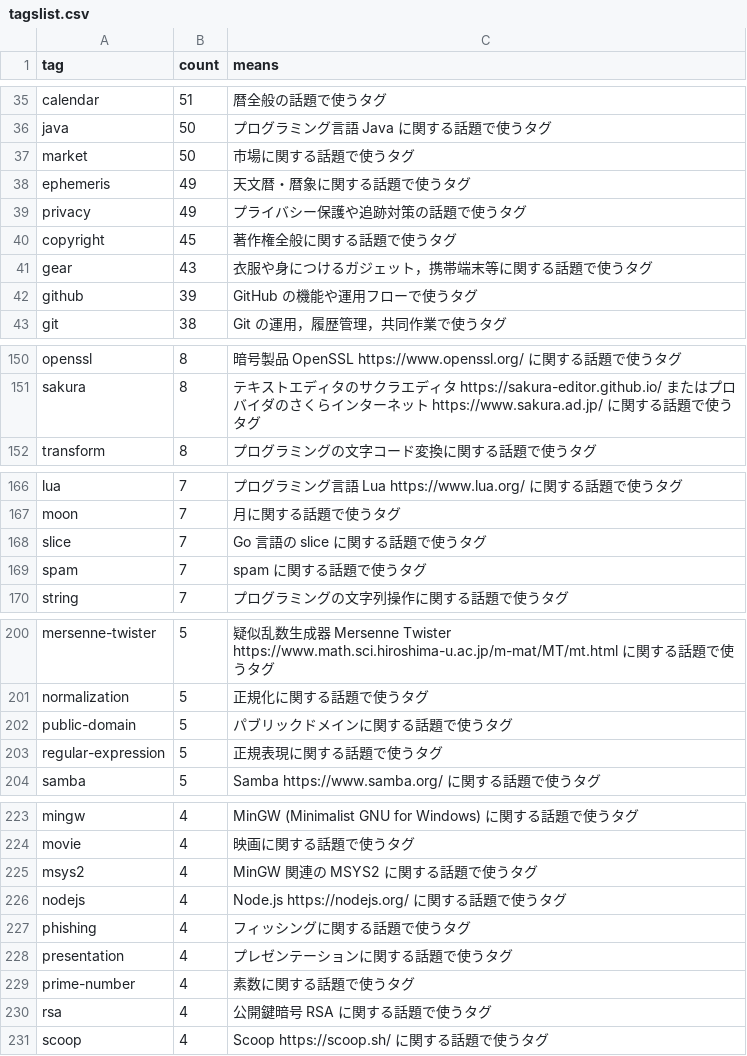
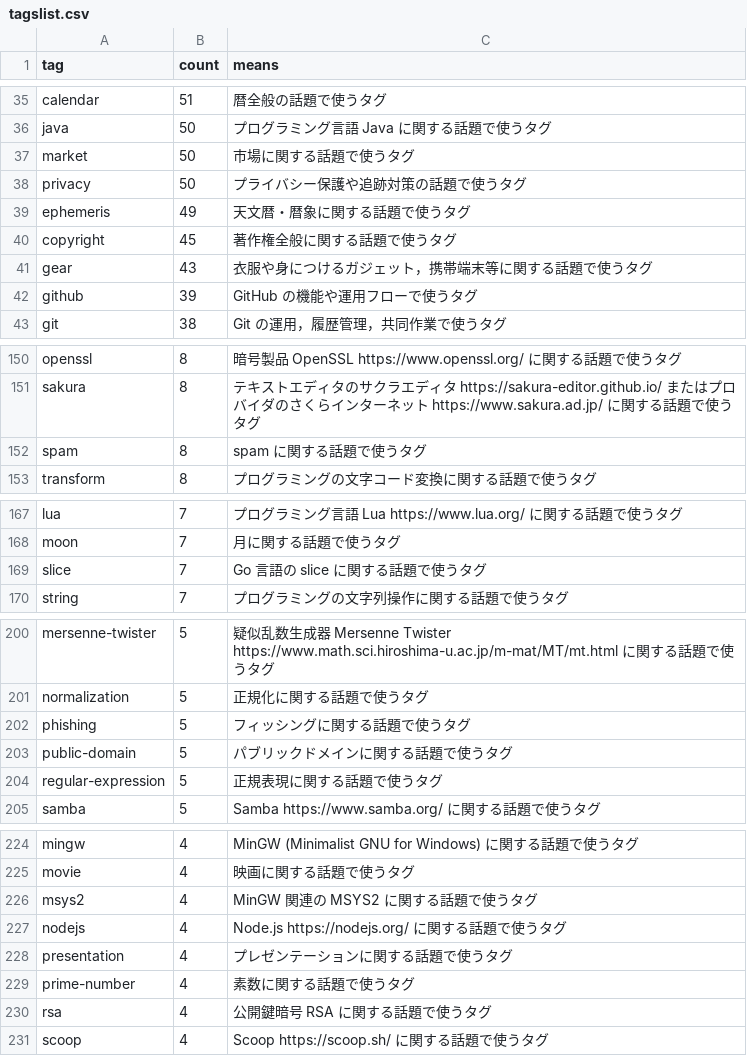
Before and after one commit to spiegel-im-spiegel/github-pages-env, a CSV file: .github/workflows/tagslist.csv, drawn as a sheet; only a part is shown, gaps mark what is left out; the diff covers the shown part only.

Commit message:
chore(tags): update counts for security, risk, communication, privacy, mastodon, spam, and phishing in .github/workflows/tagslist.csv

```diff
--- a/.github/workflows/tagslist.csv
+++ b/.github/workflows/tagslist.csv
@@ -37,4 +37,4 @@ tag,count,means
 "market",50,"市場に関する話題で使うタグ"
+"privacy",50,"プライバシー保護や追跡対策の話題で使うタグ"
 "ephemeris",49,"天文暦・暦象に関する話題で使うタグ"
-"privacy",49,"プライバシー保護や追跡対策の話題で使うタグ"
 "copyright",45,"著作権全般に関する話題で使うタグ"
@@ -151,2 +151,3 @@ tag,count,means
 "sakura",8,"テキストエディタのサクラエディタ https://sakura-editor.github.io/ またはプロバイダのさくらインターネット https://www.sakura.ad.jp/ に関する話題で使うタグ"
+"spam",8,"spam に関する話題で使うタグ"
 "transform",8,"プログラミングの文字コード変換に関する話題で使うタグ"
@@ -168,3 +169,2 @@ tag,count,means
 "slice",7,"Go 言語の slice に関する話題で使うタグ"
-"spam",7,"spam に関する話題で使うタグ"
 "string",7,"プログラミングの文字列操作に関する話題で使うタグ"
@@ -201,2 +201,3 @@ tag,count,means
 "normalization",5,"正規化に関する話題で使うタグ"
+"phishing",5,"フィッシングに関する話題で使うタグ"
 "public-domain",5,"パブリックドメインに関する話題で使うタグ"
@@ -226,3 +227,2 @@ tag,count,means
 "nodejs",4,"Node.js https://nodejs.org/ に関する話題で使うタグ"
-"phishing",4,"フィッシングに関する話題で使うタグ"
 "presentation",4,"プレゼンテーションに関する話題で使うタグ"
```
Also changed, not shown: 4 edited cells elsewhere in this file.
